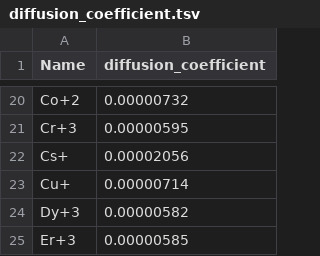
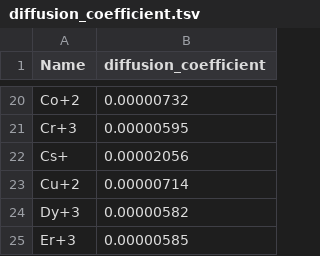
Before and after one commit to KingsburyLab/pyEQL, a TSV file: pyEQL/database/diffusion_coefficient.tsv, drawn as a sheet; only a part is shown, gaps mark what is left out.

Commit message:
Correct formula for copper ion in diffusion coefficient database

```diff
--- a/pyEQL/database/diffusion_coefficient.tsv
+++ b/pyEQL/database/diffusion_coefficient.tsv
@@ -22,3 +22,3 @@ Cr+3	0.00000595
 Cs+	0.00002056
-Cu+	0.00000714
+Cu+2	0.00000714
 Dy+3	0.00000582
```
